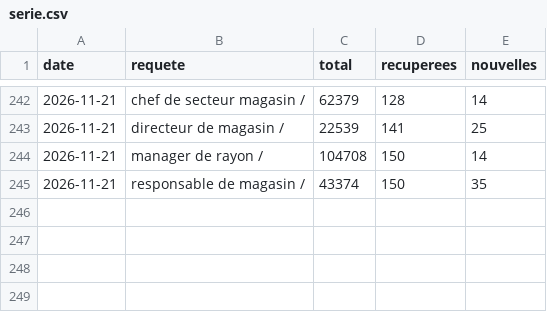
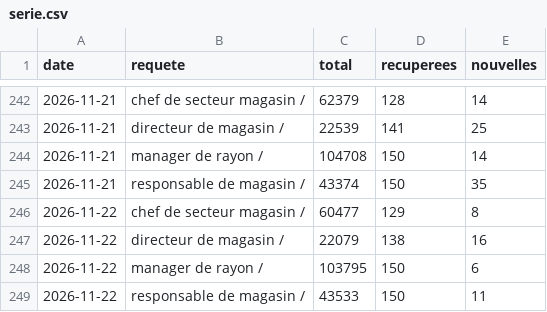
Before and after one commit to LinaSouilmi/metier-retail, a CSV file: data/jooble/serie.csv, drawn as a sheet; only a part is shown, gaps mark what is left out.

```diff
--- a/data/jooble/serie.csv
+++ b/data/jooble/serie.csv
@@ -245 +245,5 @@ date,requete,total,recuperees,nouvelles
 2026-11-21,responsable de magasin / ,43374,150,35
+2026-11-22,chef de secteur magasin / ,60477,129,8
+2026-11-22,directeur de magasin / ,22079,138,16
+2026-11-22,manager de rayon / ,103795,150,6
+2026-11-22,responsable de magasin / ,43533,150,11
```
Also changed, not shown: data/adzuna/serie.csv, data/lba/serie.csv, 25 other files.
